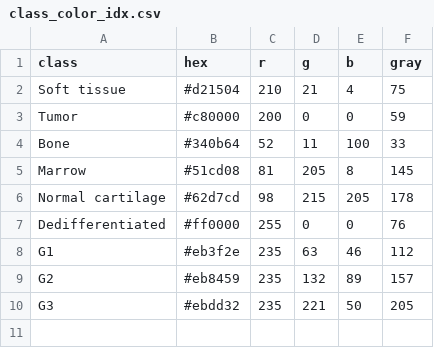
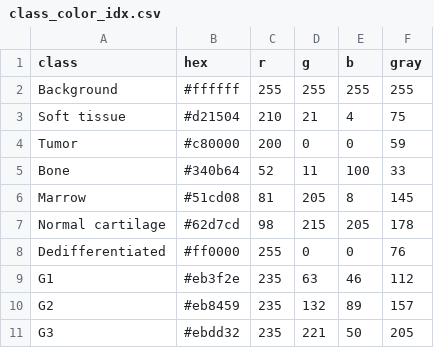
Before and after one commit to peterlipan/patch_seg, a CSV file: class_color_idx.csv, drawn as a sheet.

```diff
--- a/class_color_idx.csv
+++ b/class_color_idx.csv
@@ -1,2 +1,3 @@
 class,hex,r,g,b,gray
+Background,#ffffff,255,255,255,255
 Soft tissue,#d21504,210,21,4,75
```
Also changed, not shown: 8 other files.
